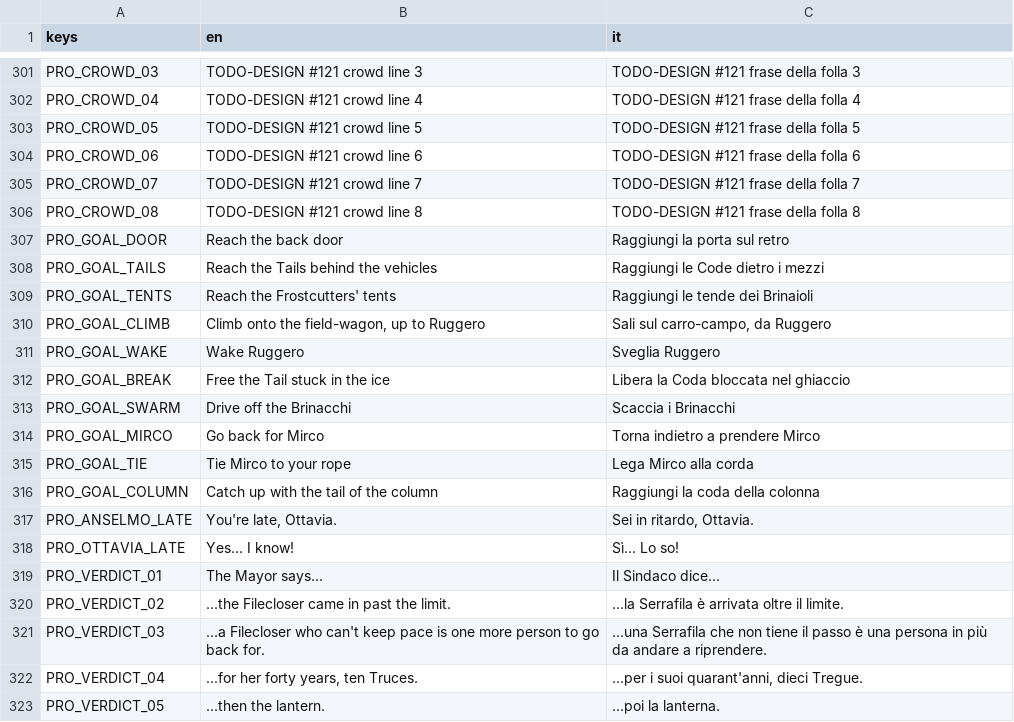
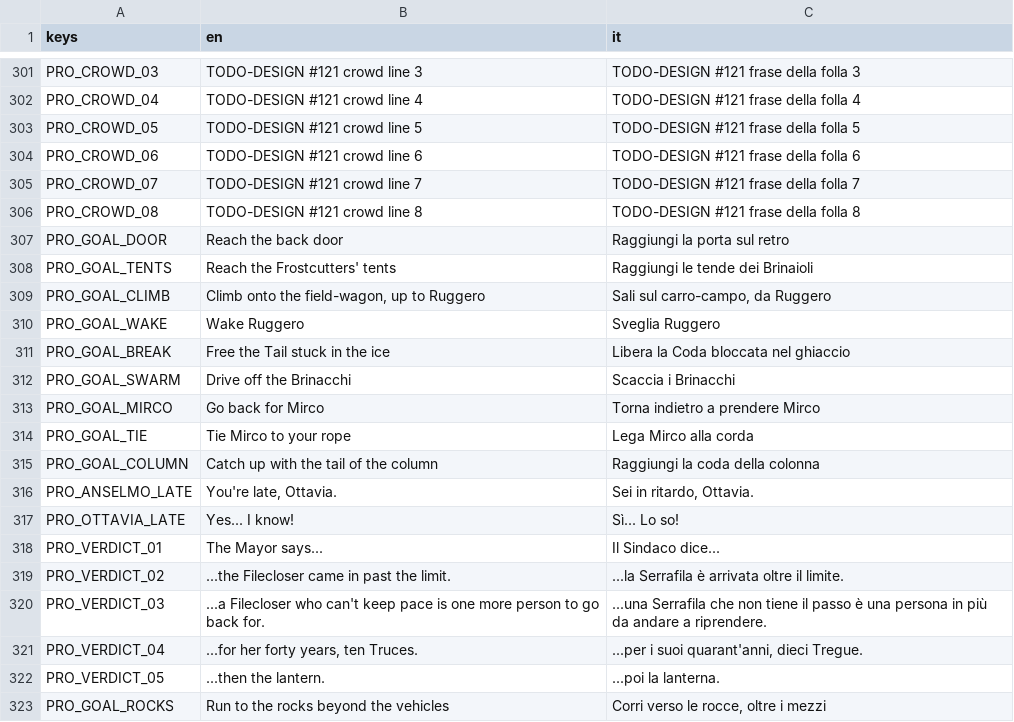
Before and after one commit to zero-state-studio/the-last-caravan, a CSV file: localization/translations.csv, drawn as a sheet; only a part is shown, gaps mark what is left out.

```diff
--- a/localization/translations.csv
+++ b/localization/translations.csv
@@ -307,3 +307,2 @@ PRO_CROWD_08,TODO-DESIGN #121 crowd line 8,TODO-DESIGN #121 frase della folla 8
 PRO_GOAL_DOOR,Reach the back door,Raggiungi la porta sul retro
-PRO_GOAL_TAILS,Reach the Tails behind the vehicles,Raggiungi le Code dietro i mezzi
 PRO_GOAL_TENTS,Reach the Frostcutters' tents,Raggiungi le tende dei Brinaioli
@@ -323 +322,2 @@ PRO_VERDICT_04,"...for her forty years, ten Truces.","...per i suoi quarant'anni
 PRO_VERDICT_05,...then the lantern.,...poi la lanterna.
+PRO_GOAL_ROCKS,Run to the rocks beyond the vehicles,"Corri verso le rocce, oltre i mezzi"
```
Also changed, not shown: docs/asset-log.csv, 18 other files.
